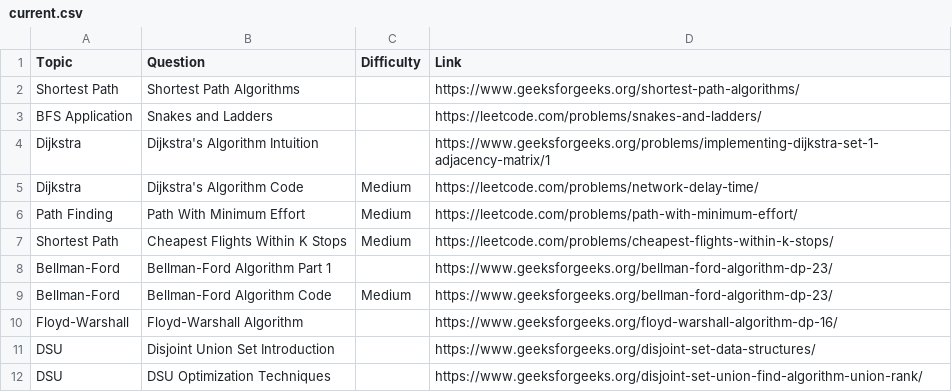
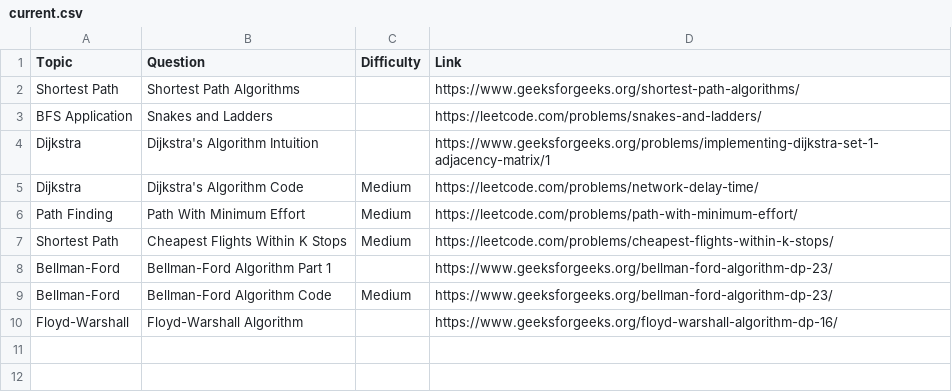
Before and after one commit to Ana2k/contest, a CSV file: current.csv, drawn as a sheet; the diff names each change by its address in the sheet, - before the commit and + after, or states it on an @@ line.

Commit message:
update list

```diff
--- a/current.csv
+++ b/current.csv
-row 11: DSU | Disjoint Union Set Introduction |  | https://www.geeksforgeeks.org/disjoint-set-data-structures/
-row 12: DSU | DSU Optimization Techniques |  | https://www.geeksforgeeks.org/disjoint-set-union-find-algorithm-union-rank/
```
